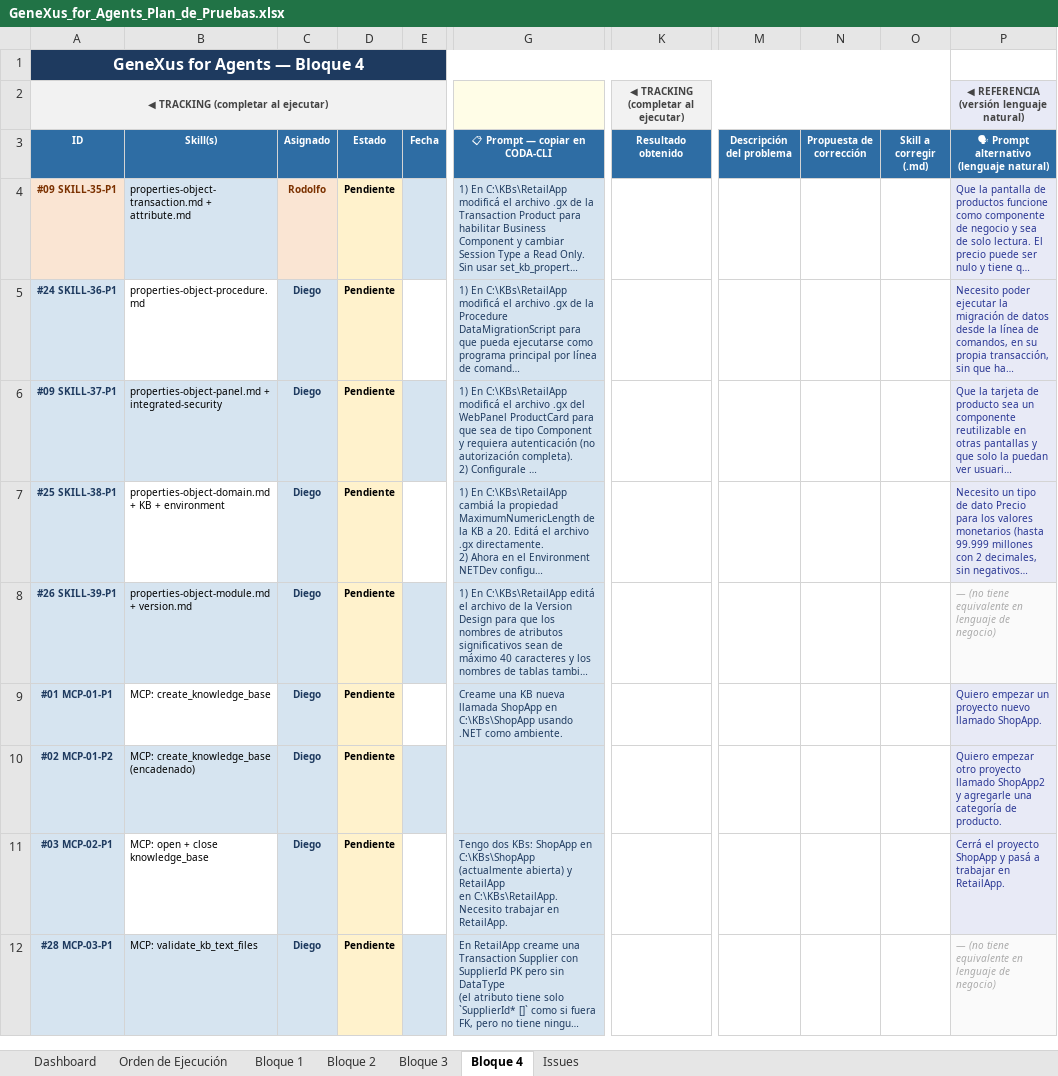
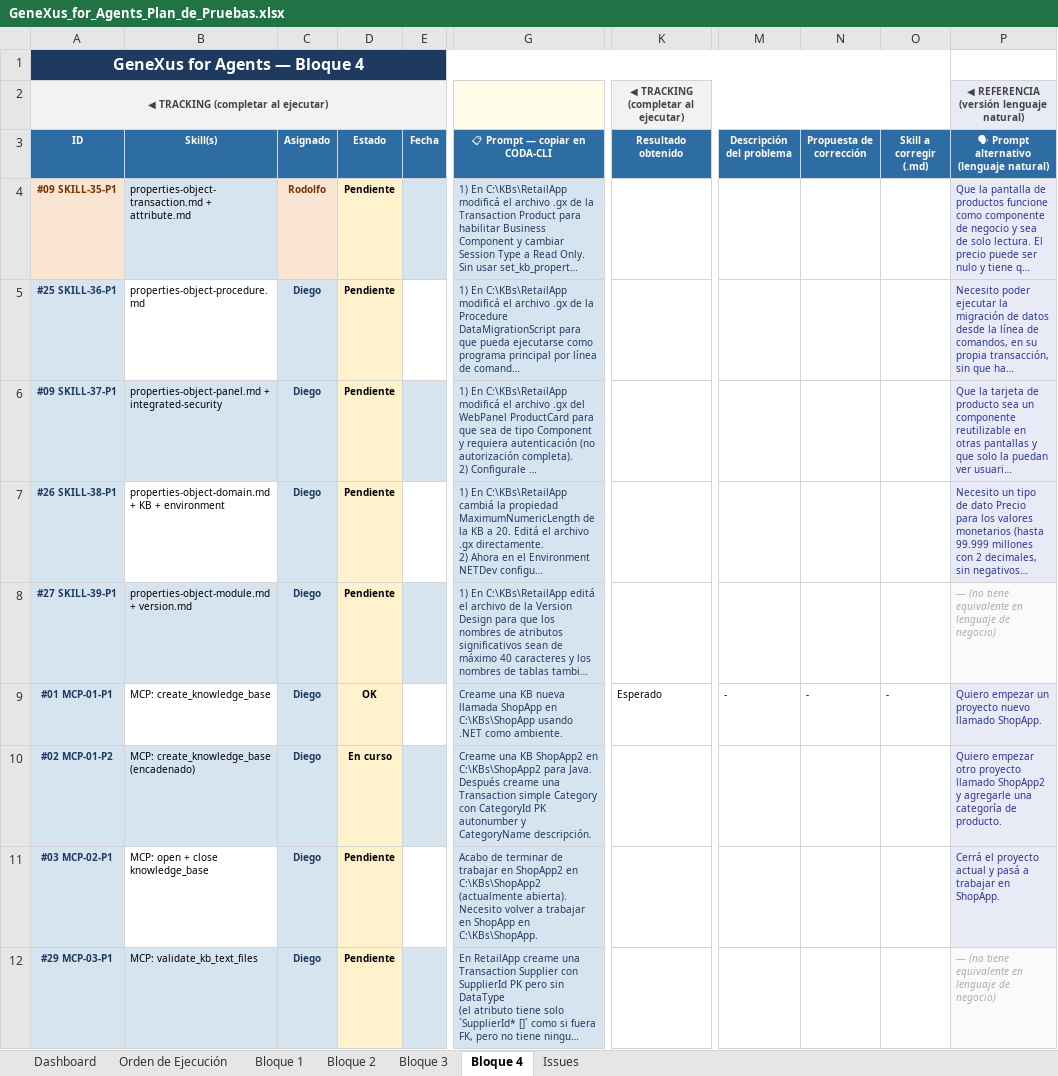
Before and after one commit to totobi85/genexus-for-agents-test-plan, an Excel workbook: GeneXus_for_Agents_Plan_de_Pruebas.xlsx, sheet Bloque 4, drawn as a sheet; only a part is shown, gaps mark what is left out; long unchanged cells end in …; values as stored, in another font and other column widths than the file's, no borders; ↵ is a line break in a cell; the diff covers the shown part only; the diff names each change by its address in the sheet, - before the commit and + after, or states it on an @@ line.

```diff
--- a/GeneXus_for_Agents_Plan_de_Pruebas.xlsx (sheet Bloque 4)
+++ b/GeneXus_for_Agents_Plan_de_Pruebas.xlsx (sheet Bloque 4)
-A5 (ID): #24 SKILL-36-P1
+A5 (ID): #25 SKILL-36-P1
-A7 (ID): #25 SKILL-38-P1
+A7 (ID): #26 SKILL-38-P1
-A8 (ID): #26 SKILL-39-P1
+A8 (ID): #27 SKILL-39-P1
-D9 (Estado): Pendiente
+D9 (Estado): OK
-K9 (Resultado obtenido): (empty)
+K9 (Resultado obtenido): Esperado
-M9 (Descripción del problema): (empty)
+M9 (Descripción del problema): -
-N9 (Propuesta de corrección): (empty)
+N9 (Propuesta de corrección): -
-O9 (Skill a corregir (.md)): (empty)
+O9 (Skill a corregir (.md)): -
-D10 (Estado): Pendiente
+D10 (Estado): En curso
-G10 (📋 Prompt — copiar en CODA-CLI): (empty)
+G10 (📋 Prompt — copiar en CODA-CLI): Creame una KB ShopApp2 en C:\KBs\ShopApp2 para Java. Después creame una Transaction simple Category con CategoryId PK autonumber y CategoryName descripción.
-G11 (📋 Prompt — copiar en CODA-CLI): Tengo dos KBs: ShopApp en C:\KBs\ShopApp (actualmente abierta) y RetailApp ↵ en C:\KBs\RetailApp. Necesito trabajar en RetailApp.
+G11 (📋 Prompt — copiar en CODA-CLI): Acabo de terminar de trabajar en ShopApp2 en C:\KBs\ShopApp2 (actualmente abierta). Necesito volver a trabajar en ShopApp en C:\KBs\ShopApp.
-P11: …el proyecto ShopApp y pasá a trabajar en RetailApp.
+P11: …el proyecto actual y pasá a trabajar en ShopApp.
-A12 (ID): #28 MCP-03-P1
+A12 (ID): #29 MCP-03-P1
```
Also changed, not shown: 10 edited cells and cell formats elsewhere in this sheet, sheet Orden de Ejecución, sheet Bloque 3, sheet Bloque 1, sheet Bloque 2.
